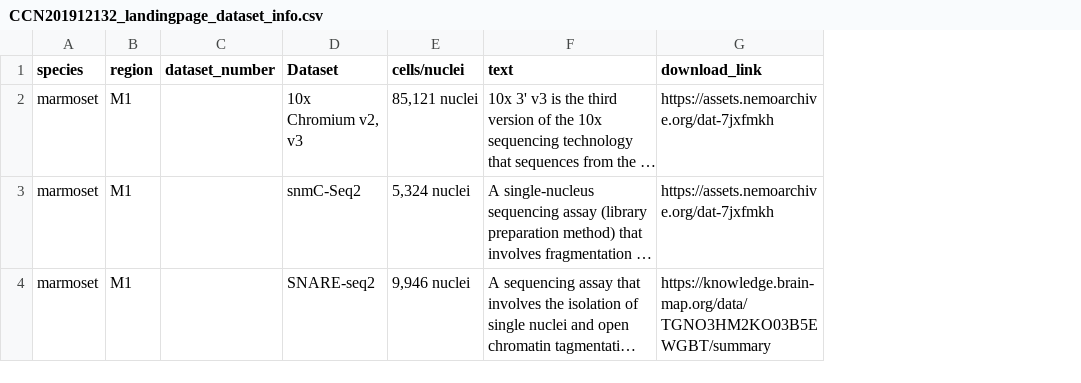
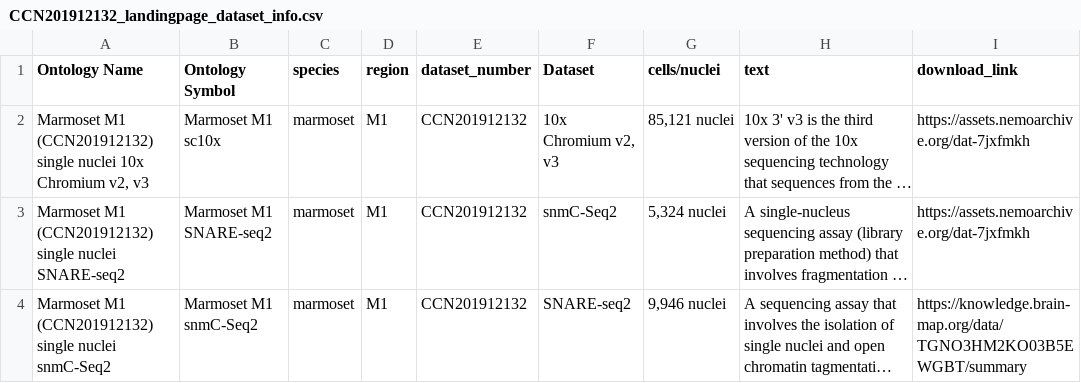
Before and after one commit to AllenInstitute/MOp_taxonomies_ontology, a CSV file: marmosetM1_CCN201912132/CCN201912132_landingpage_dataset_info.csv, drawn as a sheet; only a part is shown; long unchanged cells end in …; addresses are those after the commit; the diff names each change by its address in the sheet, - before the commit and + after, or states it on an @@ line.

```diff
--- a/marmosetM1_CCN201912132/CCN201912132_landingpage_dataset_info.csv
+++ b/marmosetM1_CCN201912132/CCN201912132_landingpage_dataset_info.csv
+column A (Ontology Name), rows 2-4: Marmoset M1 (CCN201912132) single nuclei 10x Chromium v2, v3 | Marmoset M1 (CCN201912132) single nuclei SNARE-seq2 | Marmoset M1 (CCN201912132) single nuclei snmC-Seq2
+column B (Ontology Symbol), rows 2-4: Marmoset M1 sc10x | Marmoset M1 SNARE-seq2 | Marmoset M1 snmC-Seq2
-E2:E4 (dataset_number): (empty)
+E2:E4 (dataset_number): CCN201912132
```
Also changed, not shown: CCN202002013_landingpage_dataset_info.csv, humanM1_CCN201912131/CCN201912131_landingpage_dataset_info.csv.
